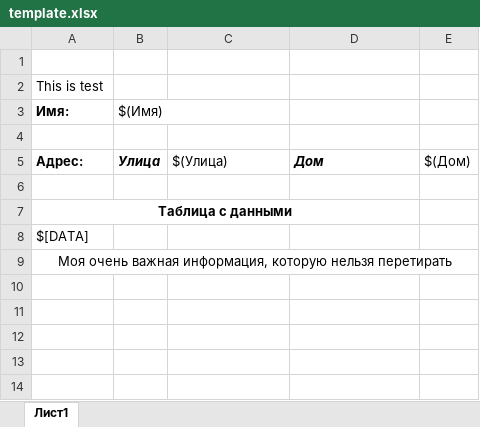
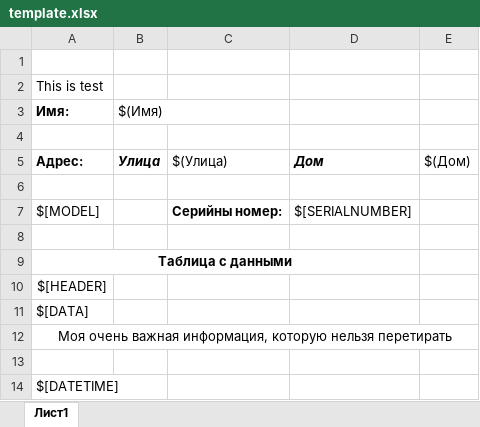
Before and after one commit to dekabrsky/KaratDataMobile, an Excel workbook: app/src/main/res/raw/template.xlsx, sheet Лист1, drawn as a sheet; values as stored, in another font and other column widths than the file's, no borders; the diff names each change by its address in the sheet, - before the commit and + after, or states it on an @@ line.

```diff
--- a/app/src/main/res/raw/template.xlsx (sheet Лист1)
+++ b/app/src/main/res/raw/template.xlsx (sheet Лист1)
+row 7: $[MODEL] |  | Серийны номер: | $[SERIALNUMBER]
+row 8: (empty)
+row 10: $[HEADER]
+row 13: (empty)
+row 14: $[DATETIME]
```
Also changed, not shown: 8 other files.
